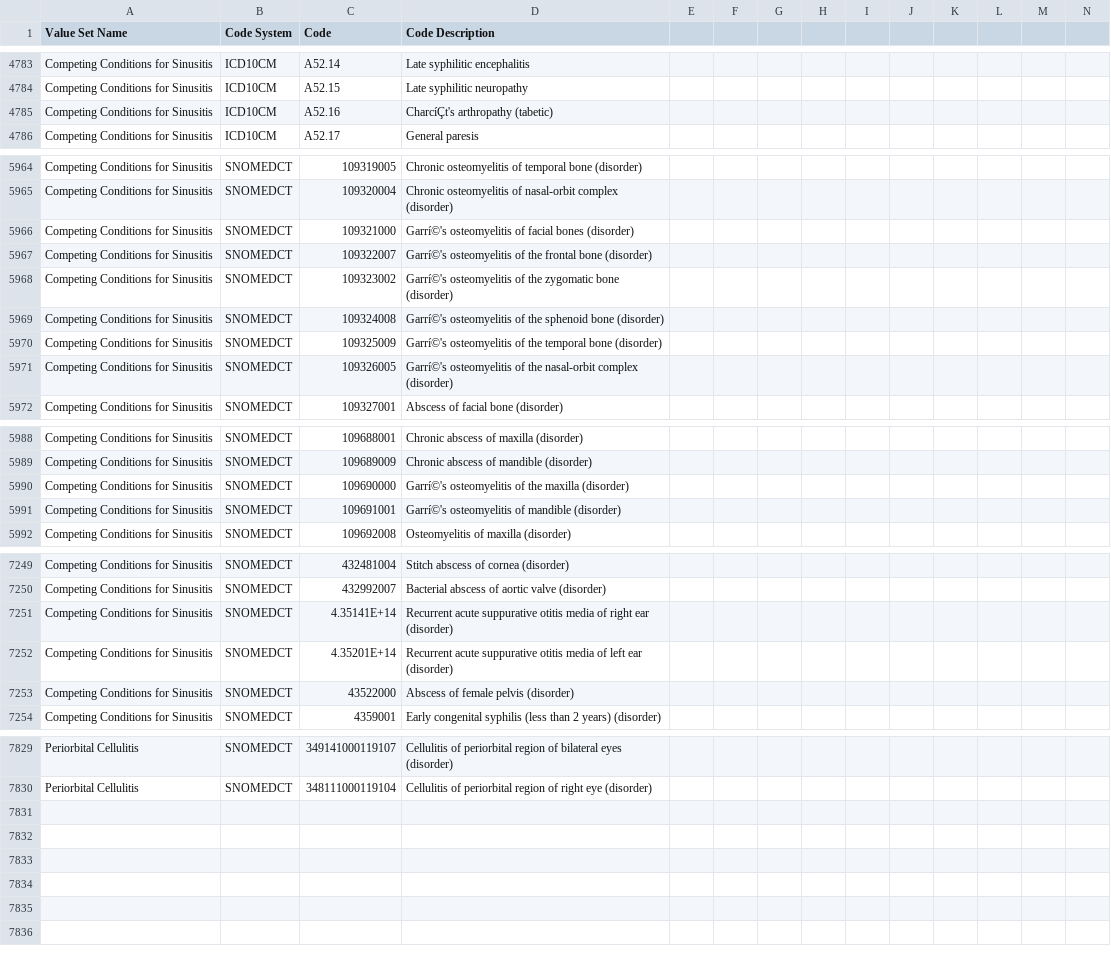
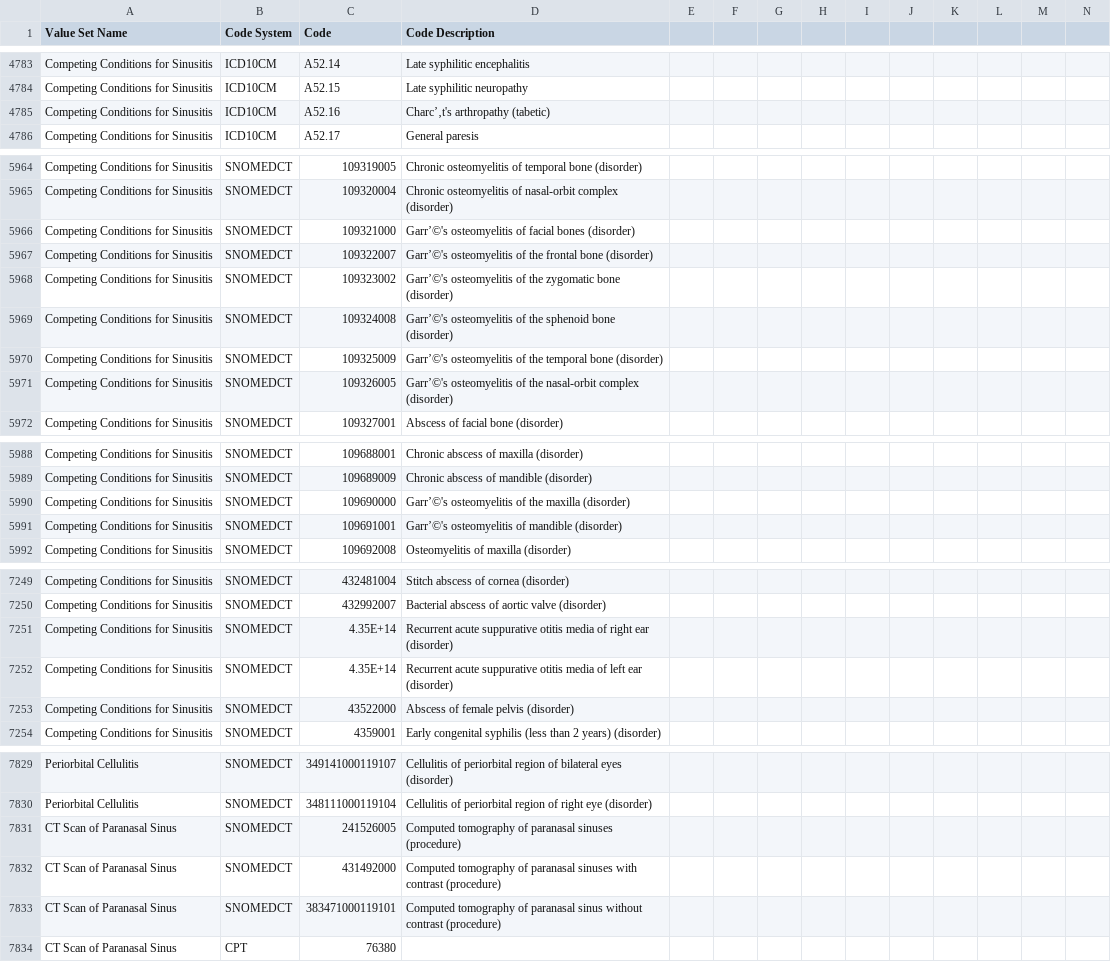
Before and after one commit to hpmsnell/measures, a CSV file: value_sets/Able Value Sets.csv, drawn as a sheet; only a part is shown, gaps mark what is left out; rows hold the shown columns only; the diff covers the shown part only; the diff names each change by its address in the sheet, - before the commit and + after, or states it on an @@ line.

```diff
--- a/value_sets/Able Value Sets.csv
+++ b/value_sets/Able Value Sets.csv
-D4785 (Code Description): CharcíÇt's arthropathy (tabetic)
+D4785 (Code Description): Charc’‚t's arthropathy (tabetic)
-D5966 (Code Description): Garrí©'s osteomyelitis of…
+D5966 (Code Description): Garr’©'s osteomyelitis of…
-D5967 (Code Description): Garrí©'s osteomyelitis of…
+D5967 (Code Description): Garr’©'s osteomyelitis of…
-D5968 (Code Description): Garrí©'s osteomyelitis of…
+D5968 (Code Description): Garr’©'s osteomyelitis of…
-D5969 (Code Description): Garrí©'s osteomyelitis of…
+D5969 (Code Description): Garr’©'s osteomyelitis of…
-D5970 (Code Description): Garrí©'s osteomyelitis of…
+D5970 (Code Description): Garr’©'s osteomyelitis of…
-D5971 (Code Description): Garrí©'s osteomyelitis of…
+D5971 (Code Description): Garr’©'s osteomyelitis of…
-D5990 (Code Description): Garrí©'s osteomyelitis of…
+D5990 (Code Description): Garr’©'s osteomyelitis of…
-D5991 (Code Description): Garrí©'s osteomyelitis of mandible (disorder)
+D5991 (Code Description): Garr’©'s osteomyelitis of mandible (disorder)
-C7251 (Code): 4.35141E+14
+C7251 (Code): 4.35E+14
-C7252 (Code): 4.35201E+14
+C7252 (Code): 4.35E+14
+row 7831: CT Scan of Paranasal Sinus | SNOMEDCT | 241526005 | Computed tomography of paranasal sinuses (procedure)
+row 7832: CT Scan of Paranasal Sinus | SNOMEDCT | 431492000 | Computed tomography of paranasal sinuses with contrast (procedure)
+row 7833: CT Scan of Paranasal Sinus | SNOMEDCT | 383471000119101 | Computed tomography of paranasal sinus without contrast (procedure)
+row 7834: CT Scan of Paranasal Sinus | CPT | 76380
```
Also changed, not shown: 5 edited cells elsewhere in this file, 3 other files.
